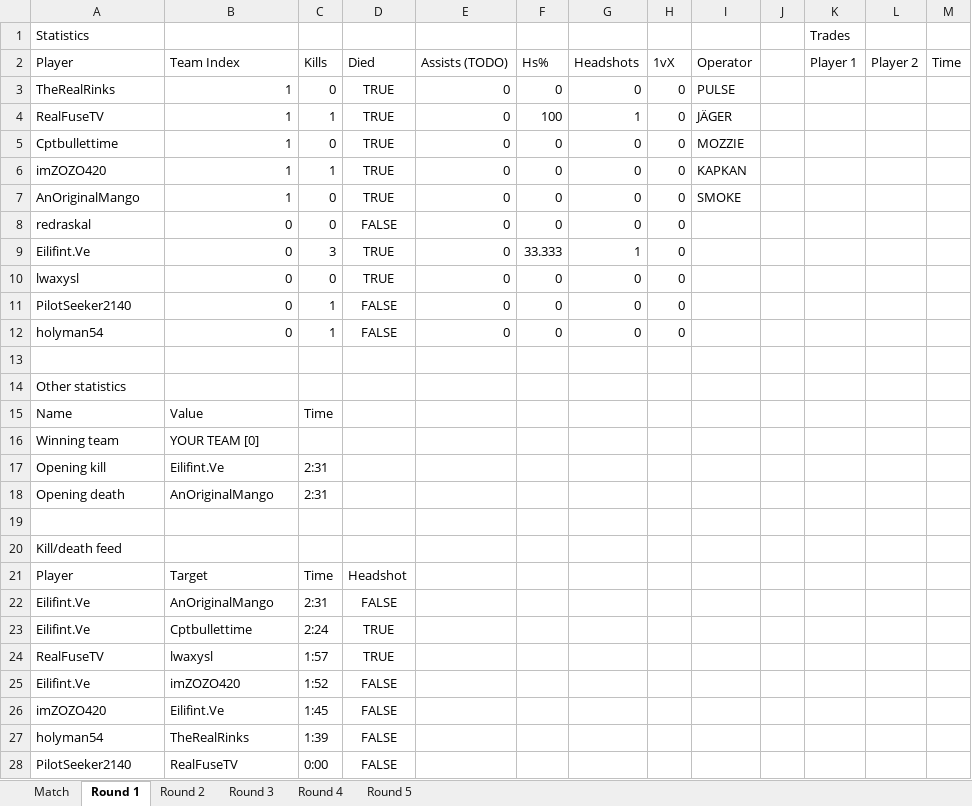
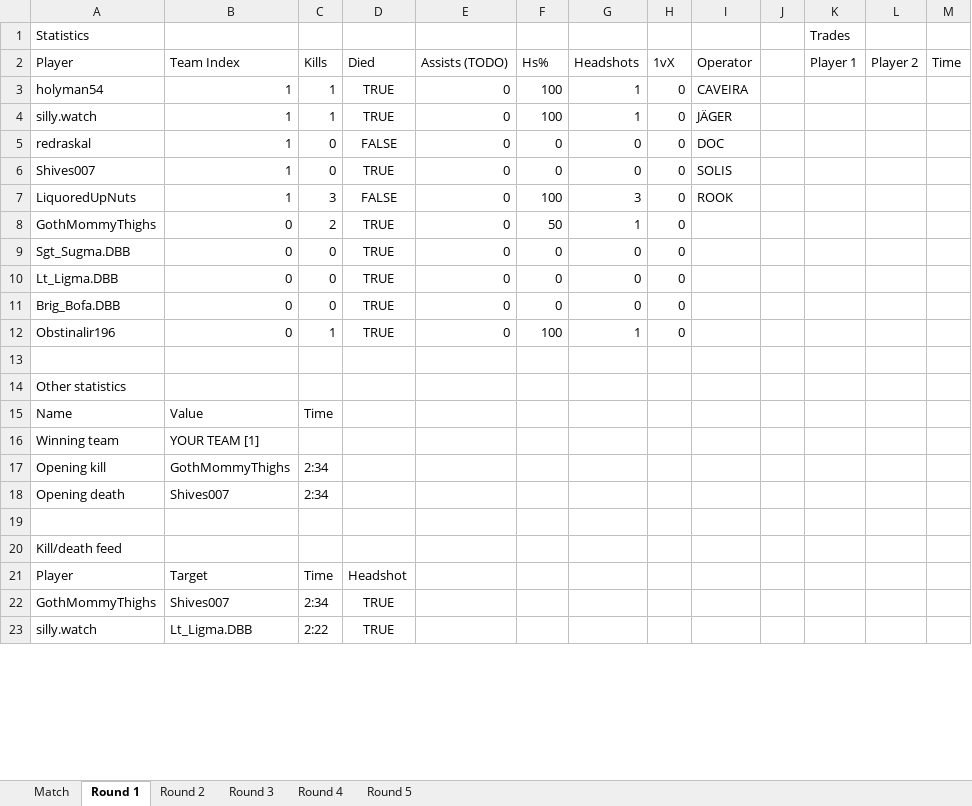
Before and after one commit to redraskal/r6-dissect, an Excel workbook: examples/unranked.xlsx, sheet Round 1, drawn as a sheet; only a part is shown; values as stored, in another font and other column widths than the file's, no borders; removed rows and columns are numbered as before the commit, all else as after; the diff covers the shown part only; the diff names each change by its address in the sheet, - before the commit and + after, or states it on an @@ line.

```diff
--- a/examples/unranked.xlsx (sheet Round 1)
+++ b/examples/unranked.xlsx (sheet Round 1)
-row 3: TheRealRinks | 1 | 0 | TRUE | 0 | 0 | 0 | 0 | PULSE
+row 3: holyman54 | 1 | 1 | TRUE | 0 | 100 | 1 | 0 | CAVEIRA
-A4 (Player): RealFuseTV
+A4 (Player): silly.watch
-row 5: Cptbullettime | 1 | 0 | TRUE | 0 | 0 | 0 | 0 | MOZZIE
-row 6: imZOZO420 | 1 | 1 | TRUE | 0 | 0 | 0 | 0 | KAPKAN
-row 7: AnOriginalMango | 1 | 0 | TRUE | 0 | 0 | 0 | 0 | SMOKE
-B5 (Team Index): 0
+B5 (Team Index): 1
-I5 (Operator): (empty)
+I5 (Operator): DOC
+row 6: Shives007 | 1 | 0 | TRUE | 0 | 0 | 0 | 0 | SOLIS
+row 7: LiquoredUpNuts | 1 | 3 | FALSE | 0 | 100 | 3 | 0 | ROOK
-A8 (Player): Eilifint.Ve
+A8 (Player): GothMommyThighs
-C8 (Kills): 3
+C8 (Kills): 2
-F8 (Hs%): 33.333
+F8 (Hs%): 50
-A9 (Player): lwaxysl
+A9 (Player): Sgt_Sugma.DBB
-A10 (Player): PilotSeeker2140
+A10 (Player): Lt_Ligma.DBB
-C10:C11 (Kills): 1
+C10:C11 (Kills): 0
-D10:D11 (Died): FALSE
+D10:D11 (Died): TRUE
-A11 (Player): holyman54
+A11 (Player): Brig_Bofa.DBB
+row 12: Obstinalir196 | 0 | 1 | TRUE | 0 | 100 | 1 | 0
-B16 (Team Index): YOUR TEAM [0]
+B16 (Team Index): YOUR TEAM [1]
-B17 (Team Index): Eilifint.Ve
+B17 (Team Index): GothMommyThighs
-C17:C18 (Kills): 2:31
+C17:C18 (Kills): 2:34
-B18 (Team Index): AnOriginalMango
+B18 (Team Index): Shives007
-row 22: Eilifint.Ve | AnOriginalMango | 2:31 | FALSE
-row 23: Eilifint.Ve | Cptbullettime | 2:24 | TRUE
-row 24: RealFuseTV | lwaxysl | 1:57 | TRUE
-row 25: Eilifint.Ve | imZOZO420 | 1:52 | FALSE
-row 26: imZOZO420 | Eilifint.Ve | 1:45 | FALSE
-row 27: holyman54 | TheRealRinks | 1:39 | FALSE
-row 28: PilotSeeker2140 | RealFuseTV | 0:00 | FALSE
+row 22: GothMommyThighs | Shives007 | 2:34 | TRUE
+row 23: silly.watch | Lt_Ligma.DBB | 2:22 | TRUE
```
Also changed, not shown: 6 added rows elsewhere in this sheet, sheet Round 3, sheet Round 2, sheet Round 4, sheet Round 5, sheet Match, 3 other files.
